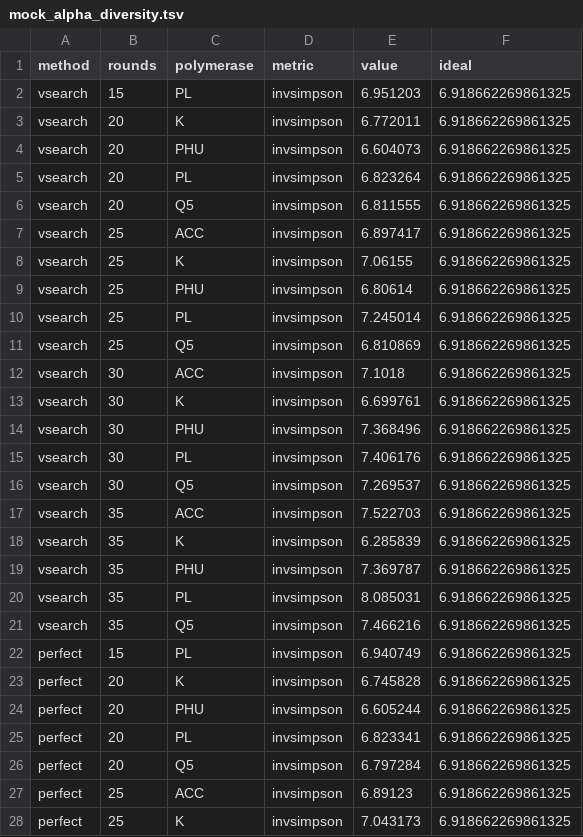
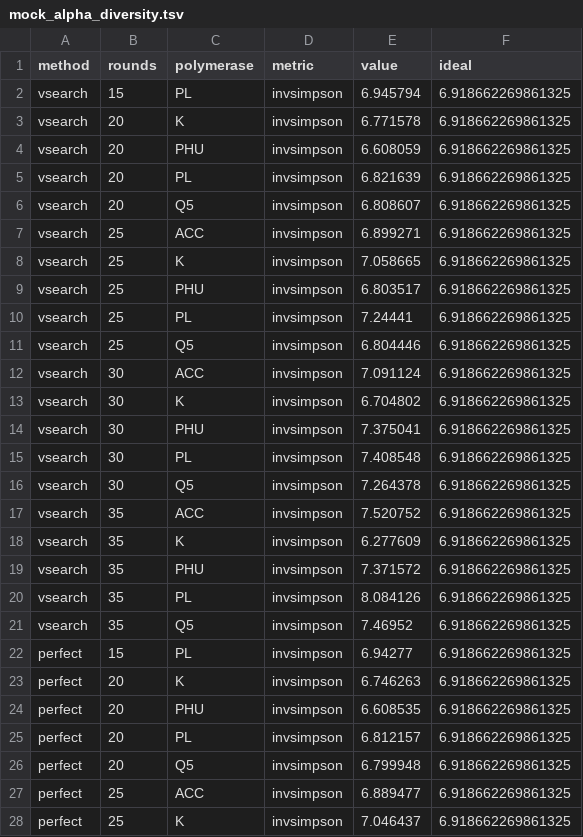
Before and after one commit to SchlossLab/Sze_PCRSeqEffects_mSphere_2019, a TSV file: data/process/mock_alpha_diversity.tsv, drawn as a sheet; only a part is shown; the diff covers the shown part only.

Commit message:
Add beta diversity drift analysis

```diff
--- a/data/process/mock_alpha_diversity.tsv
+++ b/data/process/mock_alpha_diversity.tsv
@@ -1,28 +1,28 @@
 method	rounds	polymerase	metric	value	ideal
-vsearch	15	PL	invsimpson	6.951203	6.918662269861325
-vsearch	20	K	invsimpson	6.772011	6.918662269861325
-vsearch	20	PHU	invsimpson	6.604073	6.918662269861325
-vsearch	20	PL	invsimpson	6.823264	6.918662269861325
-vsearch	20	Q5	invsimpson	6.811555	6.918662269861325
-vsearch	25	ACC	invsimpson	6.897417	6.918662269861325
-vsearch	25	K	invsimpson	7.06155	6.918662269861325
-vsearch	25	PHU	invsimpson	6.80614	6.918662269861325
-vsearch	25	PL	invsimpson	7.245014	6.918662269861325
-vsearch	25	Q5	invsimpson	6.810869	6.918662269861325
-vsearch	30	ACC	invsimpson	7.1018	6.918662269861325
-vsearch	30	K	invsimpson	6.699761	6.918662269861325
-vsearch	30	PHU	invsimpson	7.368496	6.918662269861325
-vsearch	30	PL	invsimpson	7.406176	6.918662269861325
-vsearch	30	Q5	invsimpson	7.269537	6.918662269861325
-vsearch	35	ACC	invsimpson	7.522703	6.918662269861325
-vsearch	35	K	invsimpson	6.285839	6.918662269861325
-vsearch	35	PHU	invsimpson	7.369787	6.918662269861325
-vsearch	35	PL	invsimpson	8.085031	6.918662269861325
-vsearch	35	Q5	invsimpson	7.466216	6.918662269861325
-perfect	15	PL	invsimpson	6.940749	6.918662269861325
-perfect	20	K	invsimpson	6.745828	6.918662269861325
-perfect	20	PHU	invsimpson	6.605244	6.918662269861325
-perfect	20	PL	invsimpson	6.823341	6.918662269861325
-perfect	20	Q5	invsimpson	6.797284	6.918662269861325
-perfect	25	ACC	invsimpson	6.89123	6.918662269861325
-perfect	25	K	invsimpson	7.043173	6.918662269861325
+vsearch	15	PL	invsimpson	6.945794	6.918662269861325
+vsearch	20	K	invsimpson	6.771578	6.918662269861325
+vsearch	20	PHU	invsimpson	6.608059	6.918662269861325
+vsearch	20	PL	invsimpson	6.821639	6.918662269861325
+vsearch	20	Q5	invsimpson	6.808607	6.918662269861325
+vsearch	25	ACC	invsimpson	6.899271	6.918662269861325
+vsearch	25	K	invsimpson	7.058665	6.918662269861325
+vsearch	25	PHU	invsimpson	6.803517	6.918662269861325
+vsearch	25	PL	invsimpson	7.24441	6.918662269861325
+vsearch	25	Q5	invsimpson	6.804446	6.918662269861325
+vsearch	30	ACC	invsimpson	7.091124	6.918662269861325
+vsearch	30	K	invsimpson	6.704802	6.918662269861325
+vsearch	30	PHU	invsimpson	7.375041	6.918662269861325
+vsearch	30	PL	invsimpson	7.408548	6.918662269861325
+vsearch	30	Q5	invsimpson	7.264378	6.918662269861325
+vsearch	35	ACC	invsimpson	7.520752	6.918662269861325
+vsearch	35	K	invsimpson	6.277609	6.918662269861325
+vsearch	35	PHU	invsimpson	7.371572	6.918662269861325
+vsearch	35	PL	invsimpson	8.084126	6.918662269861325
+vsearch	35	Q5	invsimpson	7.46952	6.918662269861325
+perfect	15	PL	invsimpson	6.94277	6.918662269861325
+perfect	20	K	invsimpson	6.746263	6.918662269861325
+perfect	20	PHU	invsimpson	6.608535	6.918662269861325
+perfect	20	PL	invsimpson	6.812157	6.918662269861325
+perfect	20	Q5	invsimpson	6.799948	6.918662269861325
+perfect	25	ACC	invsimpson	6.889477	6.918662269861325
+perfect	25	K	invsimpson	7.046437	6.918662269861325
```
Also changed, not shown: 89 edited cells elsewhere in this file, data/process/mock_beta_diversity.tsv, 4 other files.
